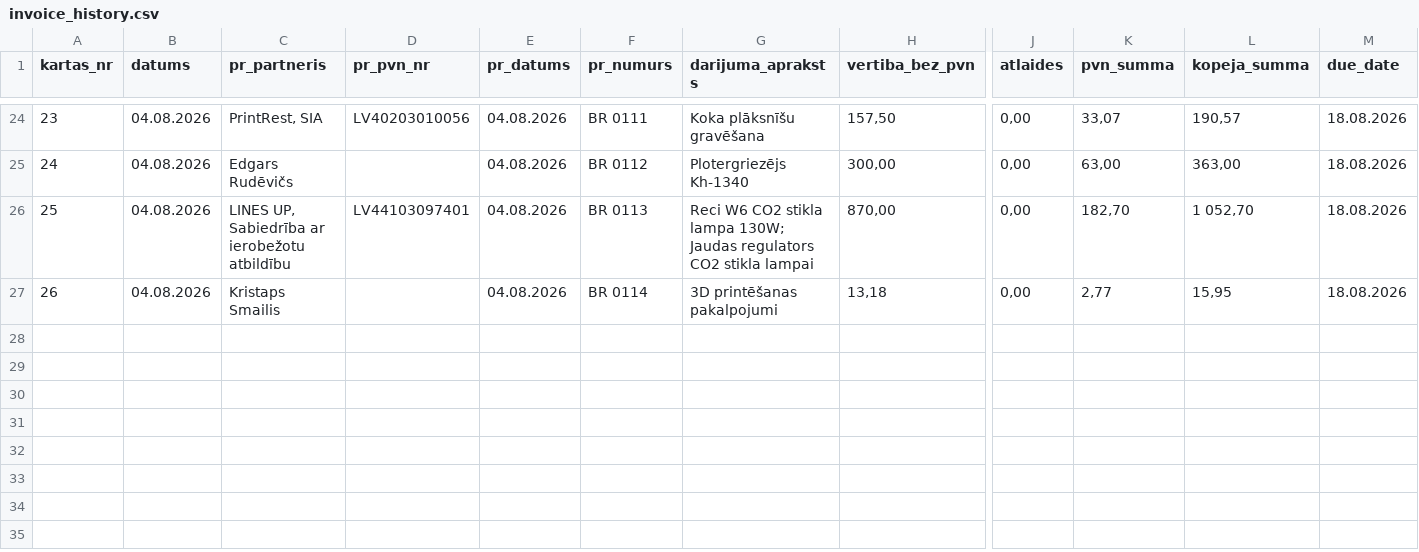
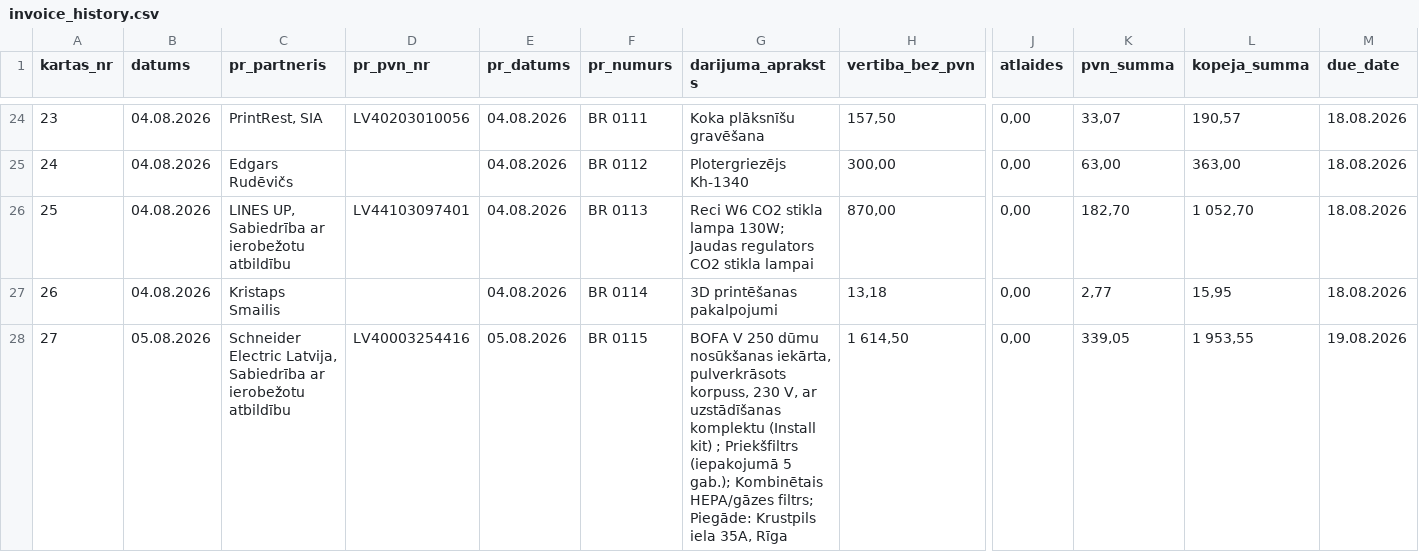
Before and after one commit to Andzhss/OnlinePavadzimes, a CSV file: OnlinePavadzimes/invoice_history.csv, drawn as a sheet; only a part is shown, gaps mark what is left out; rows hold the shown columns only; ↵ is a line break in a cell; the diff names each change by its address in the sheet, - before the commit and + after, or states it on an @@ line.

Commit message:
Pievieno BR 0115

```diff
--- a/OnlinePavadzimes/invoice_history.csv
+++ b/OnlinePavadzimes/invoice_history.csv
+row 28: 27 | 05.08.2026 | Schneider Electric Latvija, Sabiedrība ar ierobežotu atbildību | LV40003254416 | 05.08.2026 | BR 0115 | BOFA V 250 dūmu nosūkšanas iekārta, pulverkrāsots ↵ korpuss, 230 V, ar uzstādīšanas komplektu (Install kit) ; Priekšfiltrs (iepakojumā 5 gab.); Kombinētais HEPA/gāzes filtrs; Piegāde: Krustpils iela 35A, Rīga | 1 614,50 | 0,00 | 339,05 | 1 953,55 | 19.08.2026
```
